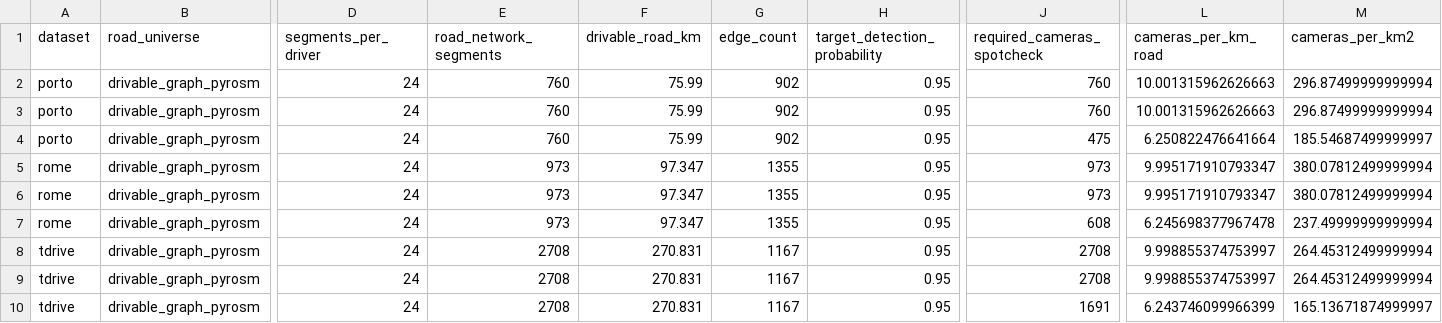
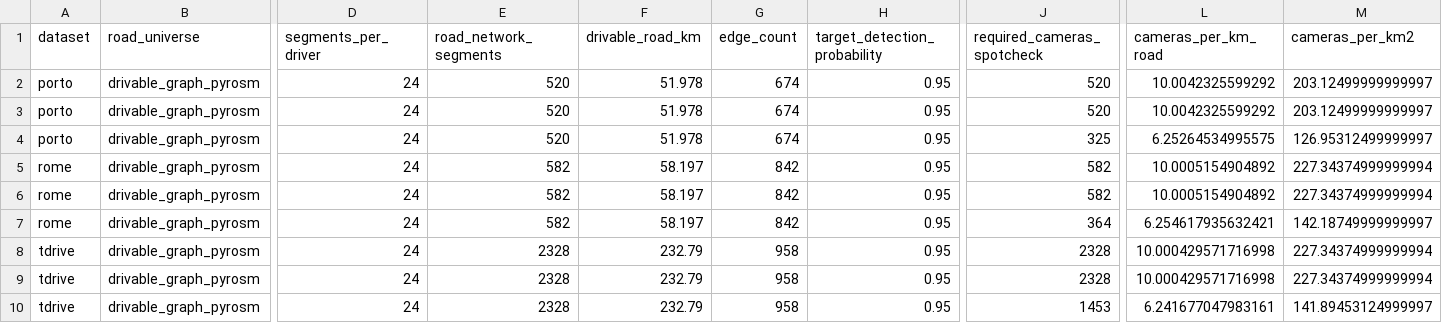
Before and after one commit to wangh5246/TSIP, a CSV file: experiments/e4_e5_ruc/e4_drivable_graph_summary.csv, drawn as a sheet; only a part is shown, gaps mark what is left out; the diff names each change by its address in the sheet, - before the commit and + after, or states it on an @@ line.

```diff
--- a/experiments/e4_e5_ruc/e4_drivable_graph_summary.csv
+++ b/experiments/e4_e5_ruc/e4_drivable_graph_summary.csv
-E2:E4 (road_network_segments): 760
+E2:E4 (road_network_segments): 520
-F2:F4 (drivable_road_km): 75.99
+F2:F4 (drivable_road_km): 51.978
-G2:G4 (edge_count): 902
+G2:G4 (edge_count): 674
-J2:J3 (required_cameras_spotcheck): 760
+J2:J3 (required_cameras_spotcheck): 520
-L2:L3 (cameras_per_km_road): 10.001315962626663
+L2:L3 (cameras_per_km_road): 10.0042325599292
-M2:M3 (cameras_per_km2): 296.87499999999994
+M2:M3 (cameras_per_km2): 203.12499999999997
-J4 (required_cameras_spotcheck): 475
+J4 (required_cameras_spotcheck): 325
-L4 (cameras_per_km_road): 6.250822476641664
+L4 (cameras_per_km_road): 6.25264534995575
-M4 (cameras_per_km2): 185.54687499999997
+M4 (cameras_per_km2): 126.95312499999997
-E5:E7 (road_network_segments): 973
+E5:E7 (road_network_segments): 582
-F5:F7 (drivable_road_km): 97.347
+F5:F7 (drivable_road_km): 58.197
-G5:G7 (edge_count): 1355
+G5:G7 (edge_count): 842
-J5:J6 (required_cameras_spotcheck): 973
+J5:J6 (required_cameras_spotcheck): 582
-L5:L6 (cameras_per_km_road): 9.995171910793347
+L5:L6 (cameras_per_km_road): 10.0005154904892
-M5:M6 (cameras_per_km2): 380.07812499999994
+M5:M6 (cameras_per_km2): 227.34374999999994
-J7 (required_cameras_spotcheck): 608
+J7 (required_cameras_spotcheck): 364
-L7 (cameras_per_km_road): 6.245698377967478
+L7 (cameras_per_km_road): 6.254617935632421
-M7 (cameras_per_km2): 237.49999999999994
+M7 (cameras_per_km2): 142.18749999999997
-E8:E10 (road_network_segments): 2708
+E8:E10 (road_network_segments): 2328
-F8:F10 (drivable_road_km): 270.831
+F8:F10 (drivable_road_km): 232.79
-G8:G10 (edge_count): 1167
+G8:G10 (edge_count): 958
-J8:J9 (required_cameras_spotcheck): 2708
+J8:J9 (required_cameras_spotcheck): 2328
-L8:L9 (cameras_per_km_road): 9.998855374753997
+L8:L9 (cameras_per_km_road): 10.000429571716998
-M8:M9 (cameras_per_km2): 264.45312499999994
+M8:M9 (cameras_per_km2): 227.34374999999994
-J10 (required_cameras_spotcheck): 1691
+J10 (required_cameras_spotcheck): 1453
-L10 (cameras_per_km_road): 6.243746099966399
+L10 (cameras_per_km_road): 6.241677047983161
-M10 (cameras_per_km2): 165.13671874999997
+M10 (cameras_per_km2): 141.89453124999997
```
Also changed, not shown: experiments/e4_e5_ruc/baseline_r_detection_empirical.csv, experiments/e4_e5_ruc/cross_system_anonymity.csv, 12 other files.
